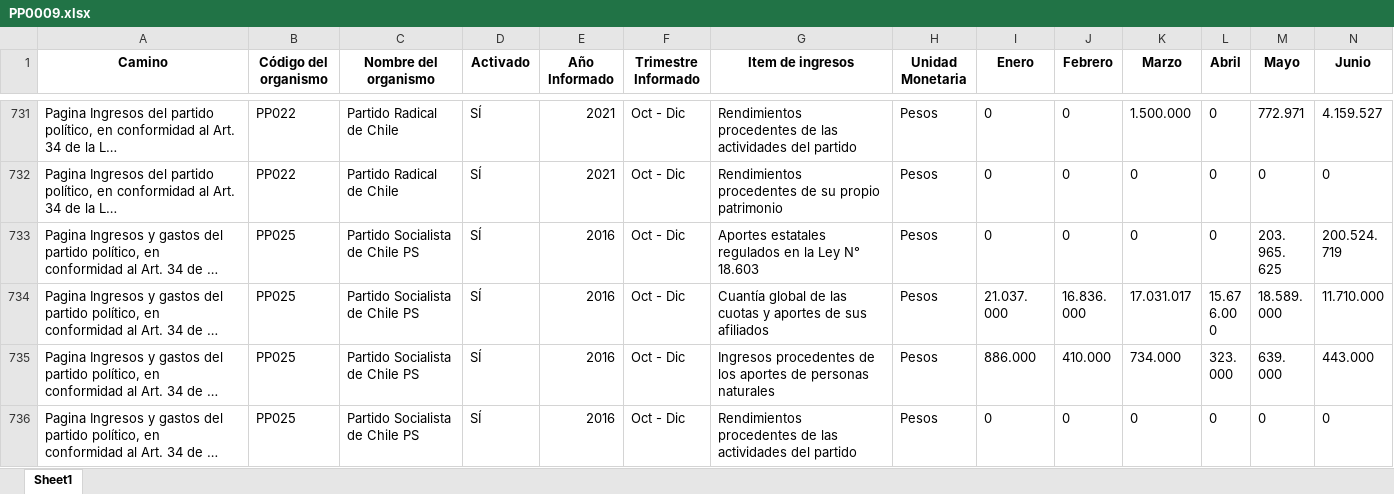
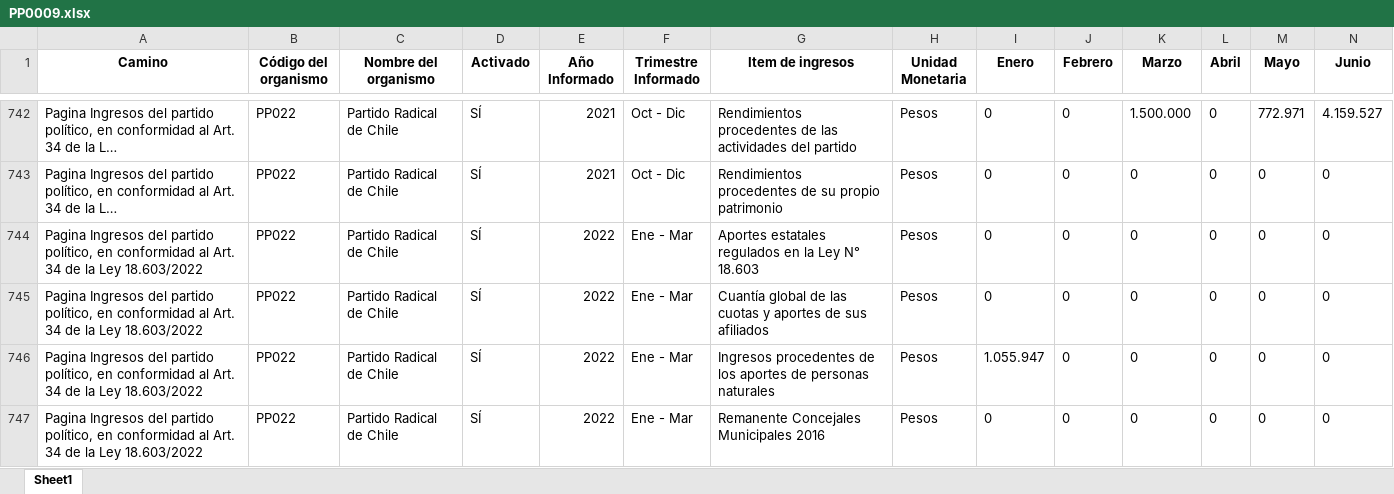
Before and after one commit to Sud-Austral/Transparencia_Activa, an Excel workbook: TA/PP0009.xlsx, sheet Sheet1, drawn as a sheet; only a part is shown, gaps mark what is left out; the shorter side is filled out with more unchanged rows; long unchanged cells end in …; values as stored, in another font and other column widths than the file's, no borders; rows hold the shown columns only; the diff covers the shown part only; the diff names each change by its address in the sheet, - before the commit and + after, or states it on an @@ line.

```diff
--- a/TA/PP0009.xlsx (sheet Sheet1)
+++ b/TA/PP0009.xlsx (sheet Sheet1)
+row 744: Pagina Ingresos del partido político, en conformidad al Art. 34 de la Ley 18.603/2022 | PP022 | Partido Radical de Chile | SÍ | 2022 | Ene - Mar | Aportes estatales regulados en la Ley N° 18.603 | Pesos | 0 | 0 | 0 | 0 | 0 | 0
+row 745: Pagina Ingresos del partido político, en conformidad al Art. 34 de la Ley 18.603/2022 | PP022 | Partido Radical de Chile | SÍ | 2022 | Ene - Mar | Cuantía global de las cuotas y aportes de sus afiliados | Pesos | 0 | 0 | 0 | 0 | 0 | 0
+row 746: Pagina Ingresos del partido político, en conformidad al Art. 34 de la Ley 18.603/2022 | PP022 | Partido Radical de Chile | SÍ | 2022 | Ene - Mar | Ingresos procedentes de los aportes de personas naturales | Pesos | 1.055.947 | 0 | 0 | 0 | 0 | 0
+row 747: Pagina Ingresos del partido político, en conformidad al Art. 34 de la Ley 18.603/2022 | PP022 | Partido Radical de Chile | SÍ | 2022 | Ene - Mar | Remanente Concejales Municipales 2016 | Pesos | 0 | 0 | 0 | 0 | 0 | 0
```
Also changed, not shown: 41 added rows, 66 moved rows and 1 edited cell elsewhere in this sheet, TA/ConsejoTransparencia_notificaciones.xlsx, TA/Organismos_360.xlsx, 14 other files.
